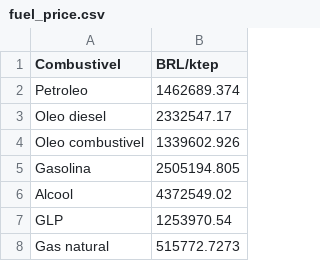
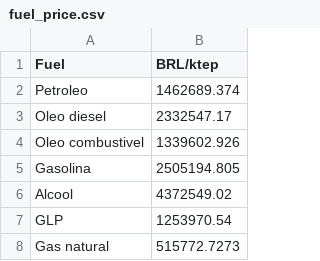
Before and after one commit to ottohebeda/cement_emissions_model, a CSV file: fuel_price.csv, drawn as a sheet; only a part is shown.

Commit message:
Update fuel_price.csv

```diff
--- a/fuel_price.csv
+++ b/fuel_price.csv
@@ -1,2 +1,2 @@
-Combustivel,BRL/ktep
+Fuel,BRL/ktep
 Petroleo,1462689.374
```
